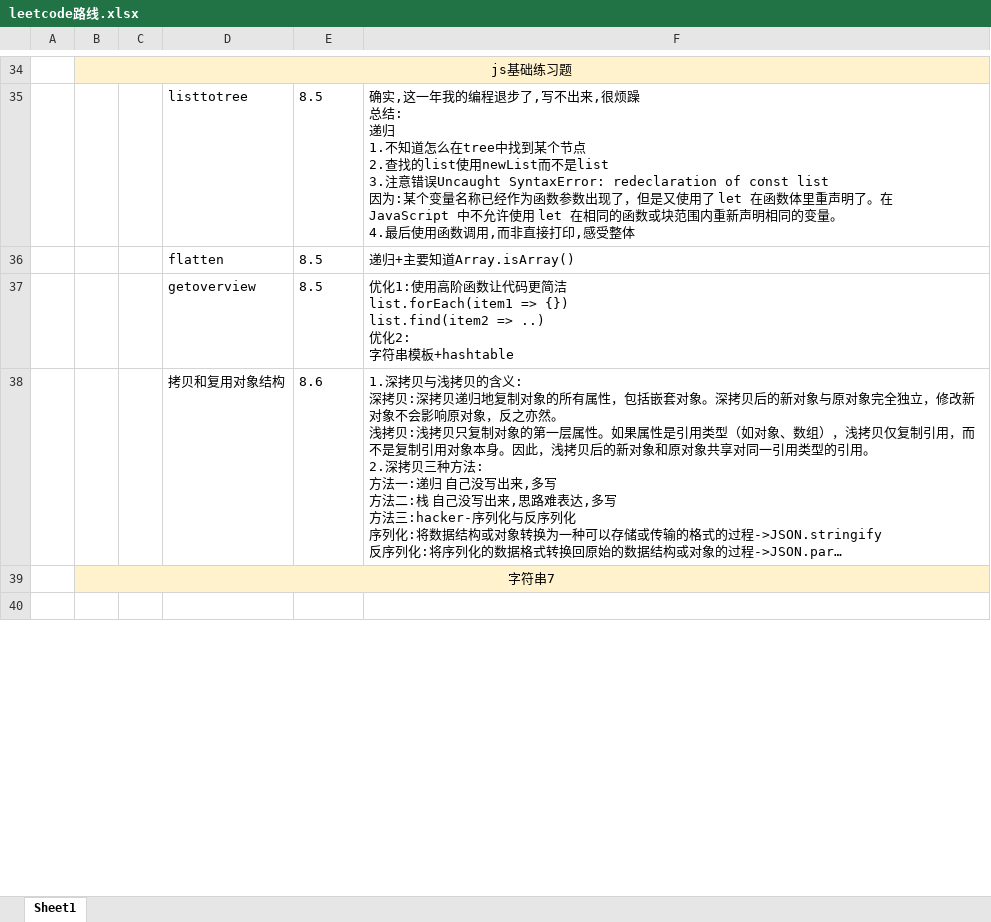
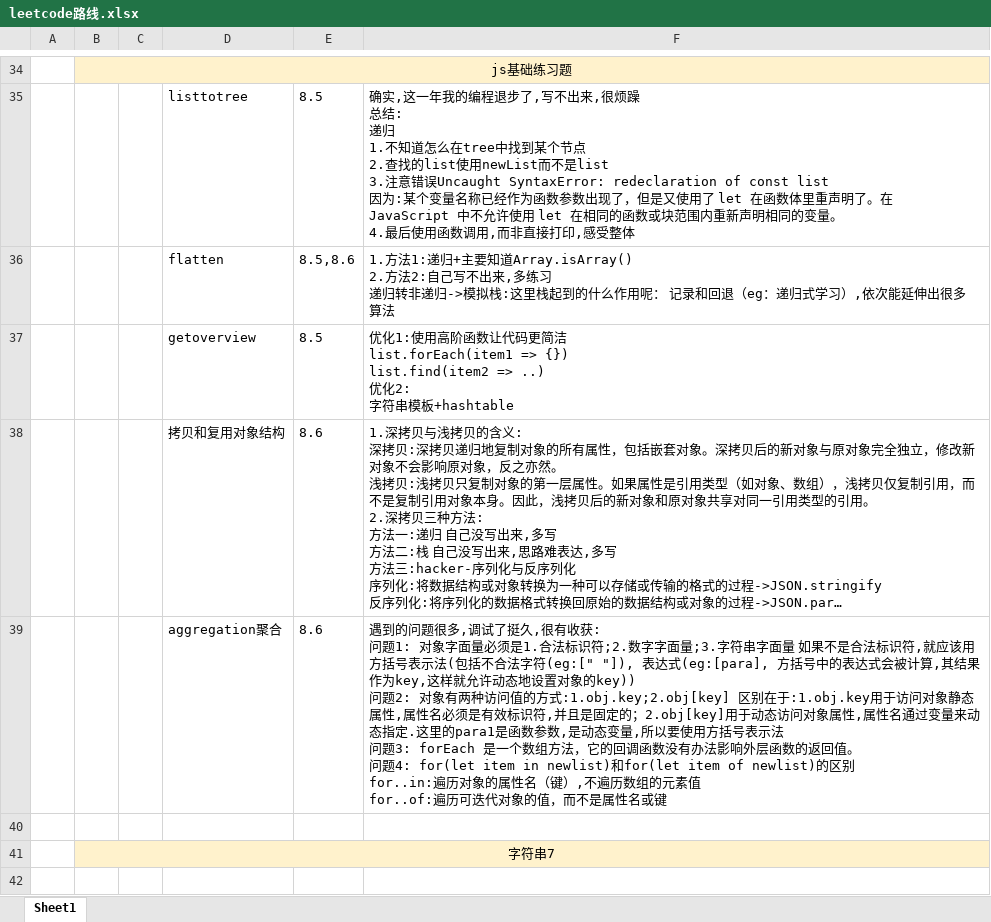
Before and after one commit to iaamlele/leetcode, an Excel workbook: leetcode路线.xlsx, sheet Sheet1, drawn as a sheet; only a part is shown, gaps mark what is left out; long unchanged cells end in …; values as stored, in another font and other column widths than the file's, no borders; removed rows and columns are numbered as before the commit, all else as after; ↵ is a line break in a cell; the diff names each change by its address in the sheet, - before the commit and + after, or states it on an @@ line.

```diff
--- a/leetcode路线.xlsx (sheet Sheet1)
+++ b/leetcode路线.xlsx (sheet Sheet1)
-row 36:  |  |  | flatten | 8.5 | 递归+主要知道Array.isArray()
+row 36:  |  |  | flatten | 8.5,8.6 | 1.方法1:递归+主要知道Array.isArray() ↵ 2.方法2:自己写不出来,多练习 ↵ 递归转非递归->模拟栈:这里栈起到的什么作用呢： 记录和回退（eg：递归式学习）,依次能延伸出很多算法
+row 39:  |  |  | aggregation聚合 | 8.6 | 遇到的问题很多,调试了挺久,很有收获: ↵ 问题1: 对象字面量必须是1.合法标识符;2.数字字面量;3.字符串字面量 如果不是合法标识符,就应该用方括号表示法(包括不合法字符(eg:[" "]), 表达式(eg:[para], 方括号中的表达式会被计算,其结果作为key,这样就允许动态地设置对象的key)) ↵ 问题2: 对象有两种访问值的方式:1.obj.key;2.obj[key] 区别在于:1.obj.key用于访问对象静态属性,属性名必须是有效标识符,并且是固定的；2.obj[key]用于动态访问对象属性,属性名通过变量来动态指定.这里的para1是函数参数,是动态变量,所以要使用方括号表示法 ↵ 问题3: forEach 是一个数组方法，它的回调函数没有办法影响外层函数的返回值。 ↵ 问题4: for(let item in newlist)和for(let item of newlist)的区别 ↵ for..in:遍历对象的属性名（键）,不遍历数组的元素值 ↵ for..of:遍历可迭代对象的值，而不是属性名或键
+row 40: (empty)
```
Also changed, not shown: 2 other files.
